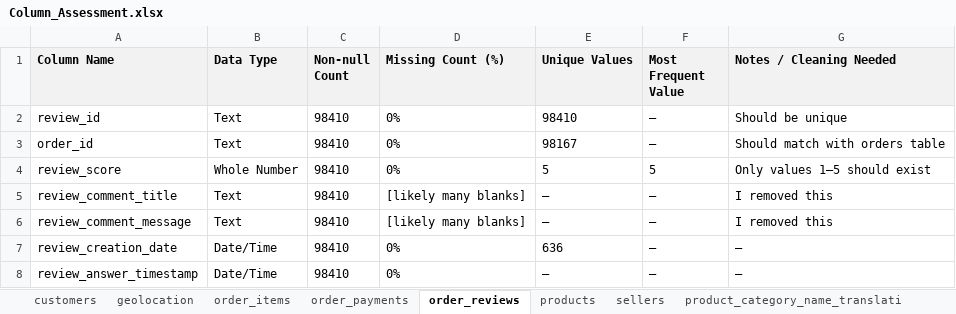
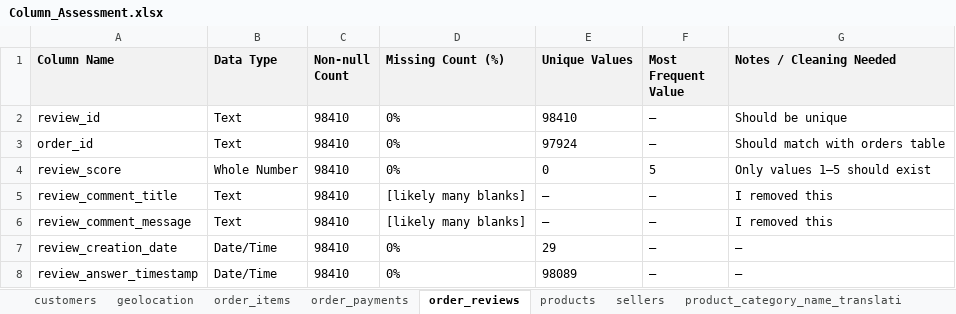
Before and after one commit to muhammedriswanp/powerbi-intern-project, an Excel workbook: Data/assessment/Column_Assessment.xlsx, sheet order_reviews, drawn as a sheet; values as stored, in another font and other column widths than the file's, no borders; the diff names each change by its address in the sheet, - before the commit and + after, or states it on an @@ line.

```diff
--- a/Data/assessment/Column_Assessment.xlsx (sheet order_reviews)
+++ b/Data/assessment/Column_Assessment.xlsx (sheet order_reviews)
-E3 (Unique Values): 98167
+E3 (Unique Values): 97924
-E4 (Unique Values): 5
+E4 (Unique Values): 0
-E7 (Unique Values): 636
+E7 (Unique Values): 29
-E8 (Unique Values): —
+E8 (Unique Values): 98089
```
Also changed, not shown: sheet orders, sheet order_payments, sheet order_items, sheet products, sheet geolocation, sheet sellers, 1 more sheet, 9 other files.
